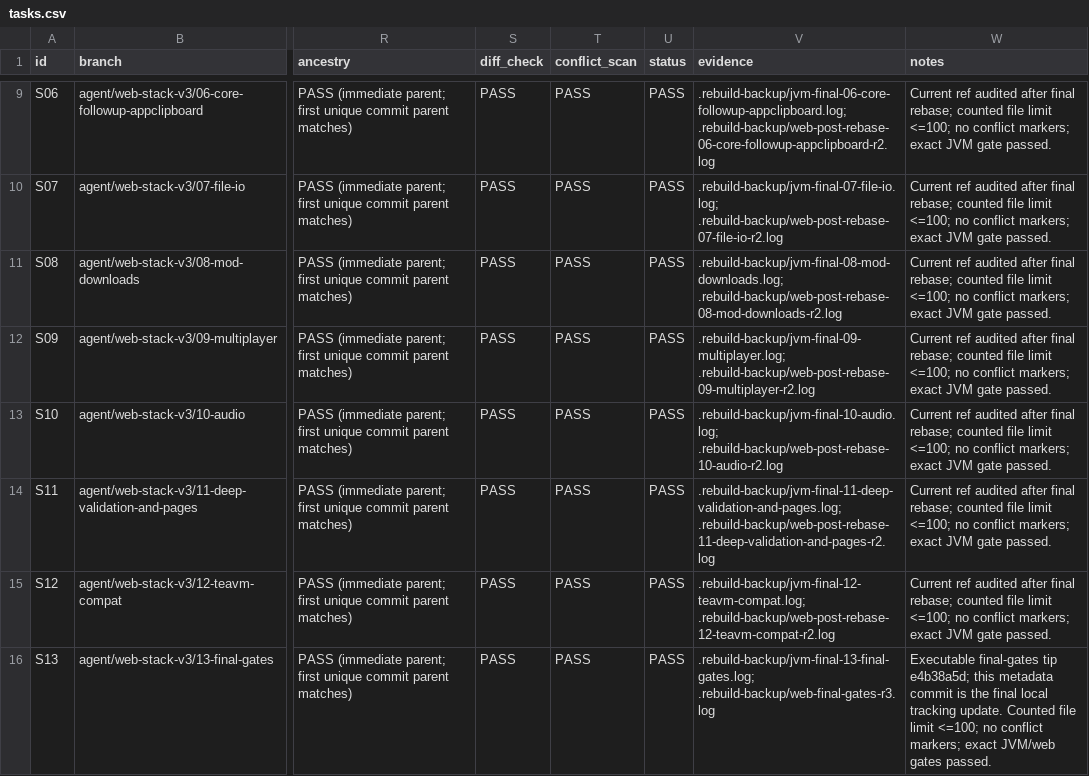
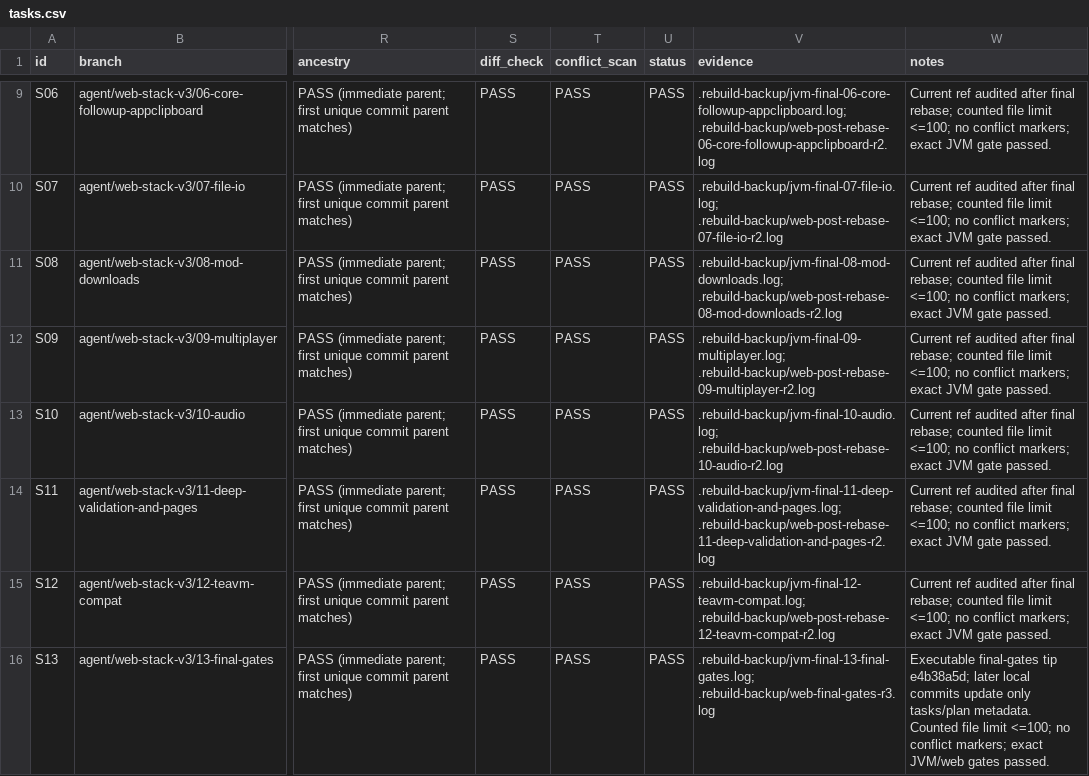
Before and after one commit to YosefLm/unciv-web, a CSV file: tasks.csv, drawn as a sheet; only a part is shown, gaps mark what is left out; the diff names each change by its address in the sheet, - before the commit and + after, or states it on an @@ line.

Commit message:
web-stack 13: close early web-build evidence gap

```diff
--- a/tasks.csv
+++ b/tasks.csv
-W16 (notes): …tip e4b38a5d; this metadata commit is the final local tracking update. Counted file…
+W16 (notes): …tip e4b38a5d; later local commits update only tasks/plan metadata. Counted file…
```
Also changed, not shown: 1 other file.
